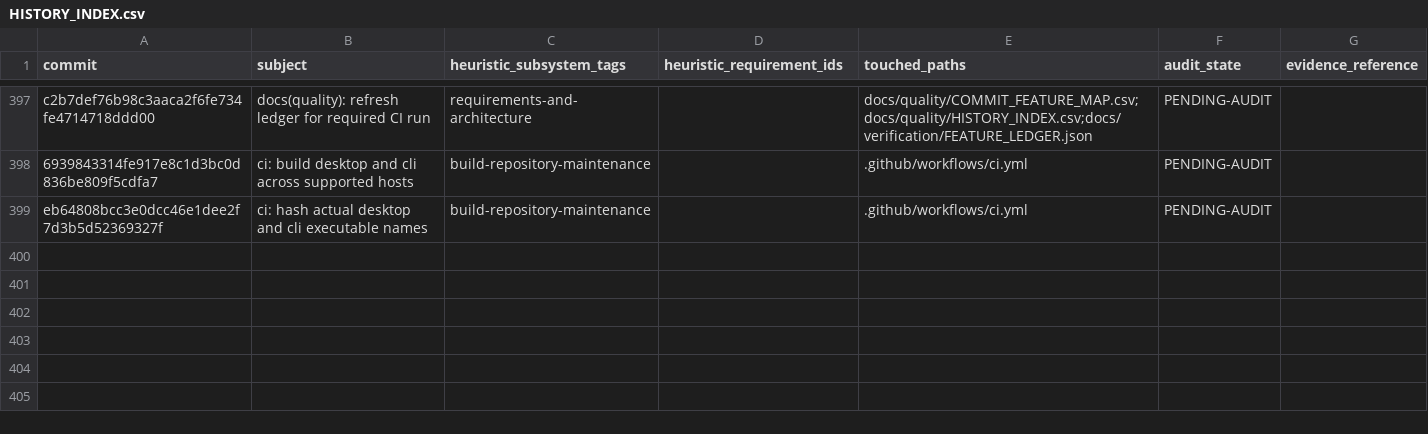
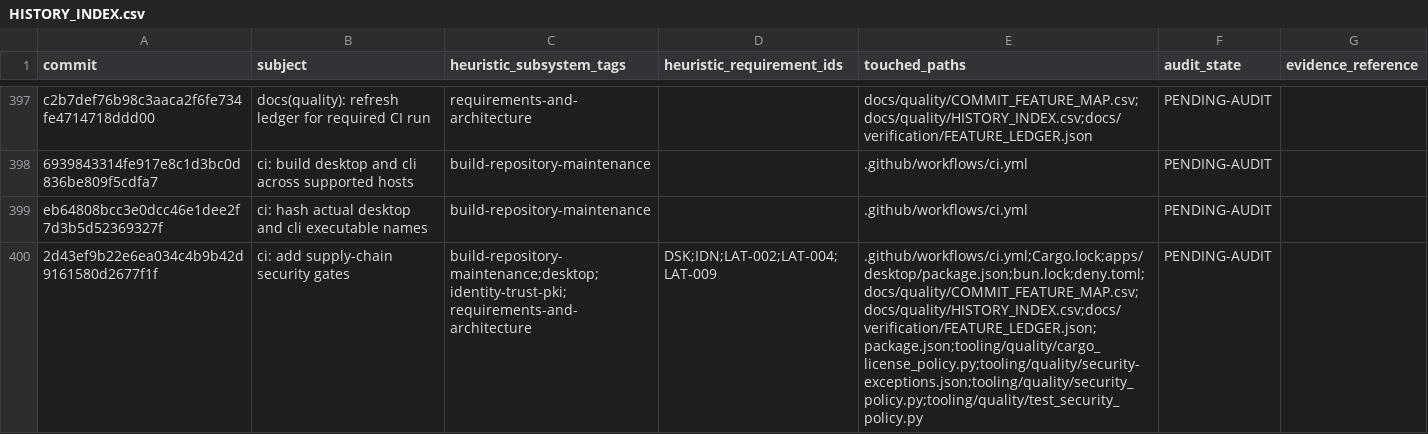
Before and after one commit to Astraive/lattice, a CSV file: docs/quality/HISTORY_INDEX.csv, drawn as a sheet; only a part is shown, gaps mark what is left out; the diff names each change by its address in the sheet, - before the commit and + after, or states it on an @@ line.

Commit message:
fix(ci): enforce supply-chain scans without false positives

```diff
--- a/docs/quality/HISTORY_INDEX.csv
+++ b/docs/quality/HISTORY_INDEX.csv
+row 400: 2d43ef9b22e6ea034c4b9b42d9161580d2677f1f | ci: add supply-chain security gates | build-repository-maintenance;desktop;identity-trust-pki;requirements-and-architecture | DSK;IDN;LAT-002;LAT-004;LAT-009 | .github/workflows/ci.yml;Cargo.lock;apps/desktop/package.json;bun.lock;deny.toml;docs/quality/COMMIT_FEATURE_MAP.csv;docs/quality/HISTORY_INDEX.csv;docs/verification/FEATURE_LEDGER.json;package.json;tooling/quality/cargo_license_policy.py;tooling/quality/security-exceptions.json;tooling/quality/security_policy.py;tooling/quality/test_security_policy.py | PENDING-AUDIT
```
Also changed, not shown: docs/quality/COMMIT_FEATURE_MAP.csv, 8 other files.
